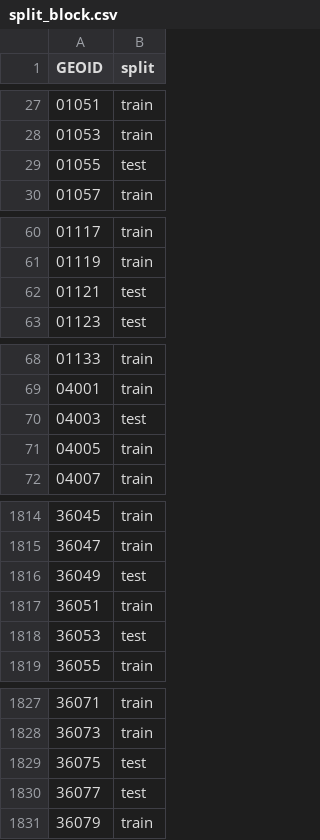
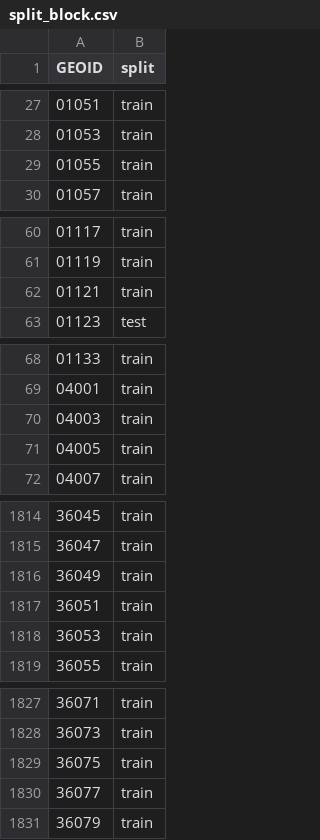
Before and after one commit to csch7/election-label-propagation, a CSV file: data/preprocessed/split_block.csv, drawn as a sheet; only a part is shown, gaps mark what is left out; the diff covers the shown part only.

```diff
--- a/data/preprocessed/split_block.csv
+++ b/data/preprocessed/split_block.csv
@@ -28,3 +28,3 @@ GEOID,split
 01053,train
-01055,test
+01055,train
 01057,train
@@ -61,3 +61,3 @@ GEOID,split
 01119,train
-01121,test
+01121,train
 01123,test
@@ -69,3 +69,3 @@ GEOID,split
 04001,train
-04003,test
+04003,train
 04005,train
@@ -1815,5 +1815,5 @@ GEOID,split
 36047,train
-36049,test
+36049,train
 36051,train
-36053,test
+36053,train
 36055,train
@@ -1828,4 +1828,4 @@ GEOID,split
 36073,train
-36075,test
-36077,test
+36075,train
+36077,train
 36079,train
```
Also changed, not shown: 55 edited cells elsewhere in this file, 1 other file.
